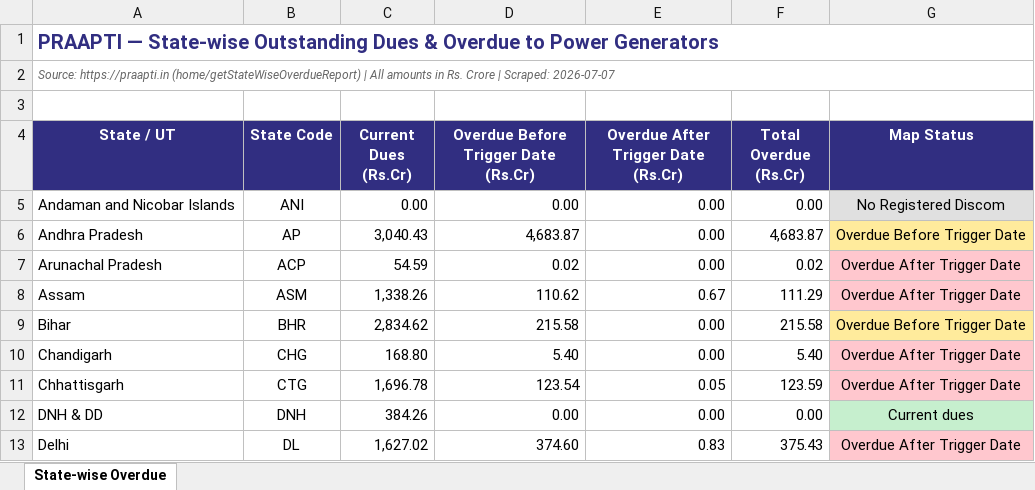
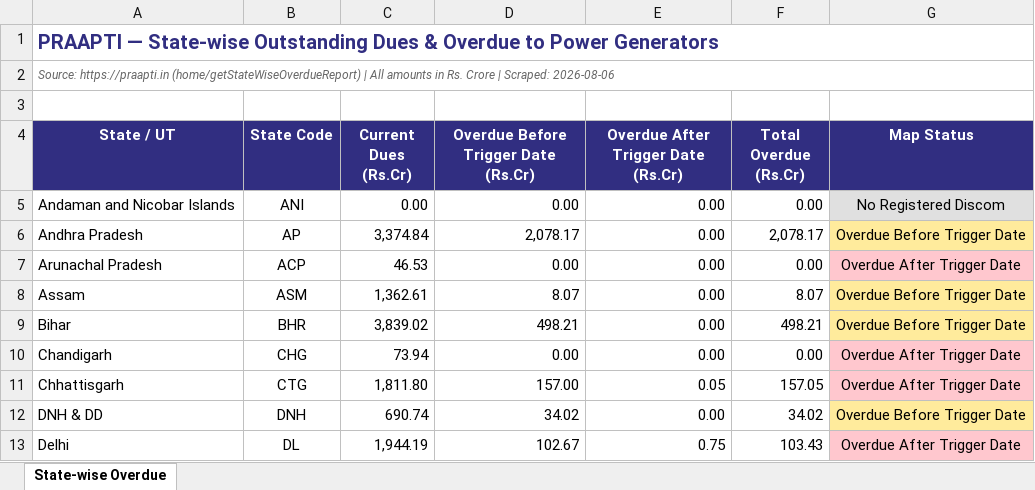
Before and after one commit to Poweravendus/Power, an Excel workbook: Praapti_StateWise_Overdue.xlsx, sheet State-wise Overdue, drawn as a sheet; only a part is shown; values as stored, in another font and other column widths than the file's, no borders; the diff covers the shown part only; the diff names each change by its address in the sheet, - before the commit and + after, or states it on an @@ line.

```diff
--- a/Praapti_StateWise_Overdue.xlsx (sheet State-wise Overdue)
+++ b/Praapti_StateWise_Overdue.xlsx (sheet State-wise Overdue)
-A2 (State / UT): …| Scraped: 2026-07-07
+A2 (State / UT): …| Scraped: 2026-08-06
-C6 (Current Dues (Rs.Cr)): 3,040.43
+C6 (Current Dues (Rs.Cr)): 3,374.84
-D6: 4,683.87
+D6: 2,078.17
-F6 (Total Overdue (Rs.Cr)): 4,683.87
+F6 (Total Overdue (Rs.Cr)): 2,078.17
-C7 (Current Dues (Rs.Cr)): 54.59
+C7 (Current Dues (Rs.Cr)): 46.53
-D7: 0.02
+D7: 0.00
-F7 (Total Overdue (Rs.Cr)): 0.02
+F7 (Total Overdue (Rs.Cr)): 0.00
-C8 (Current Dues (Rs.Cr)): 1,338.26
+C8 (Current Dues (Rs.Cr)): 1,362.61
-D8: 110.62
+D8: 8.07
-E8: 0.67
+E8: 0.00
-F8 (Total Overdue (Rs.Cr)): 111.29
+F8 (Total Overdue (Rs.Cr)): 8.07
-G8 (Map Status): Overdue After Trigger Date
+G8 (Map Status): Overdue Before Trigger Date
-G8 fill: #FFC7CE
+G8 fill: #FFEB9C
-C9 (Current Dues (Rs.Cr)): 2,834.62
+C9 (Current Dues (Rs.Cr)): 3,839.02
-D9: 215.58
+D9: 498.21
-F9 (Total Overdue (Rs.Cr)): 215.58
+F9 (Total Overdue (Rs.Cr)): 498.21
-C10 (Current Dues (Rs.Cr)): 168.80
+C10 (Current Dues (Rs.Cr)): 73.94
-D10: 5.40
+D10: 0.00
-F10 (Total Overdue (Rs.Cr)): 5.40
+F10 (Total Overdue (Rs.Cr)): 0.00
-C11 (Current Dues (Rs.Cr)): 1,696.78
+C11 (Current Dues (Rs.Cr)): 1,811.80
-D11: 123.54
+D11: 157.00
-F11 (Total Overdue (Rs.Cr)): 123.59
+F11 (Total Overdue (Rs.Cr)): 157.05
-C12 (Current Dues (Rs.Cr)): 384.26
+C12 (Current Dues (Rs.Cr)): 690.74
-D12: 0.00
+D12: 34.02
-F12 (Total Overdue (Rs.Cr)): 0.00
+F12 (Total Overdue (Rs.Cr)): 34.02
-G12 (Map Status): Current dues
+G12 (Map Status): Overdue Before Trigger Date
-G12 fill: #C6EFCE
+G12 fill: #FFEB9C
-C13 (Current Dues (Rs.Cr)): 1,627.02
+C13 (Current Dues (Rs.Cr)): 1,944.19
-D13: 374.60
+D13: 102.67
-E13: 0.83
+E13: 0.75
-F13 (Total Overdue (Rs.Cr)): 375.43
+F13 (Total Overdue (Rs.Cr)): 103.43
```
Also changed, not shown: 80 edited cells and cell formats elsewhere in this sheet.
